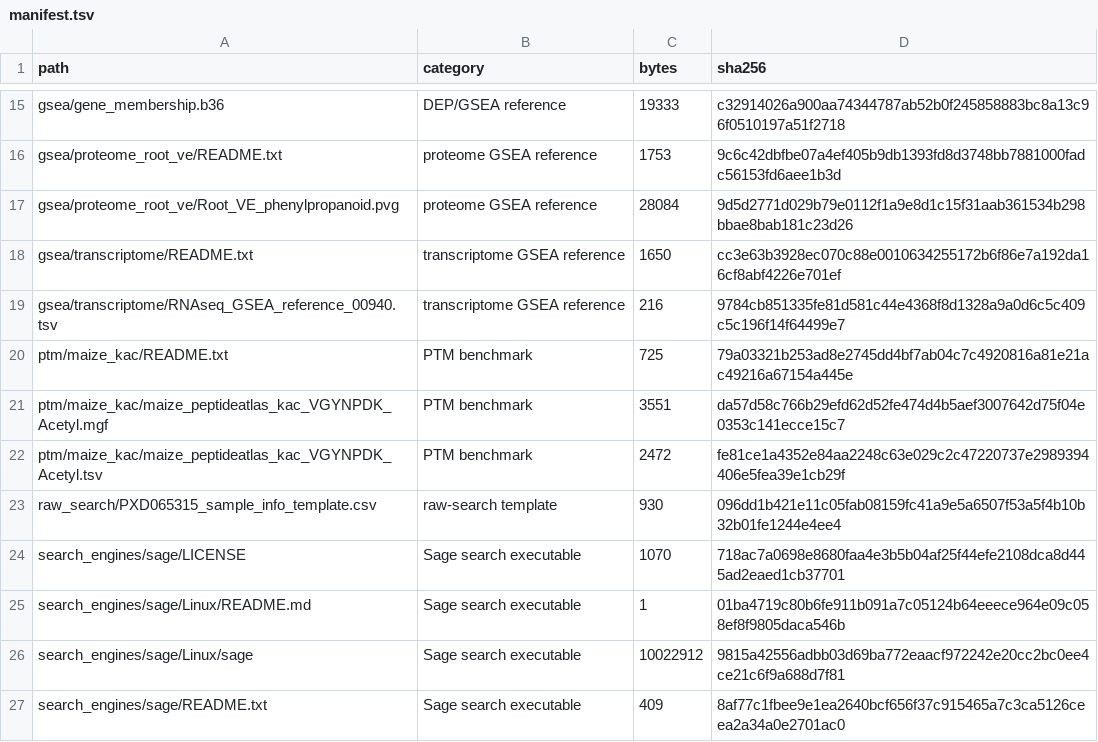
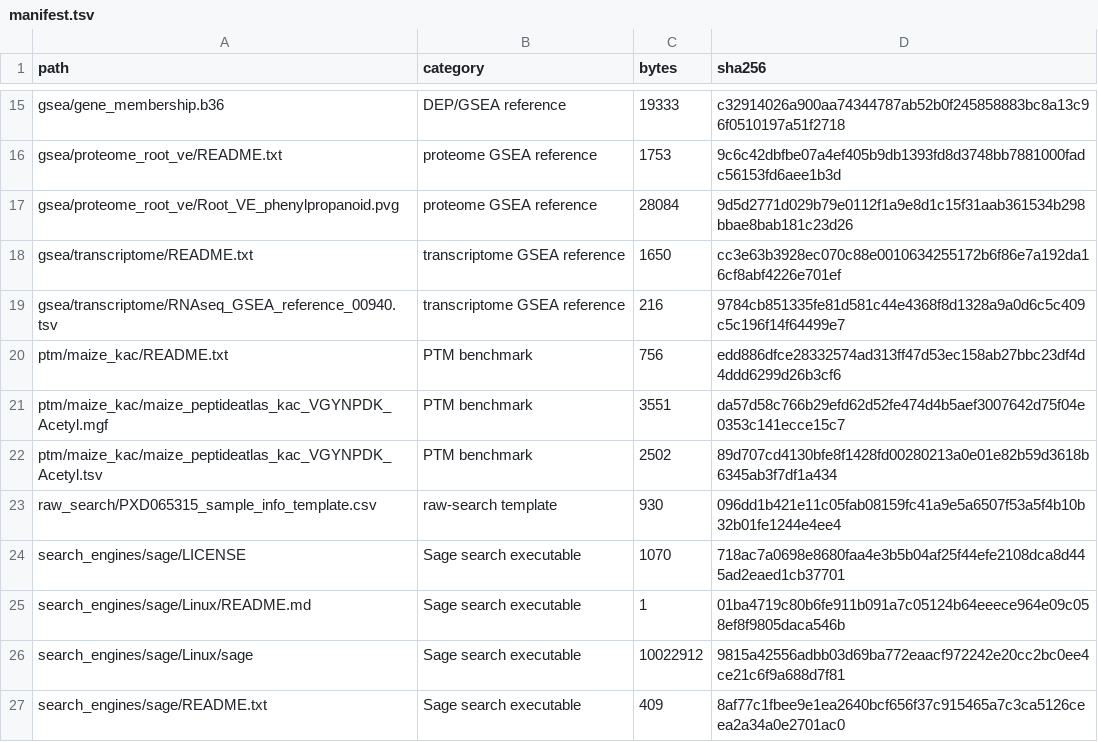
Before and after one commit to anhuikylin/ProtVisDatabase, a TSV file: inst/extdata/manifest.tsv, drawn as a sheet; only a part is shown, gaps mark what is left out.

Commit message:
Update maize Kac benchmark manifest

```diff
--- a/inst/extdata/manifest.tsv
+++ b/inst/extdata/manifest.tsv
@@ -19,5 +19,5 @@ gsea/transcriptome/README.txt	transcriptome GSEA reference	1650	cc3e63b3928ec070
 gsea/transcriptome/RNAseq_GSEA_reference_00940.tsv	transcriptome GSEA reference	216	9784cb851335fe81d581c44e4368f8d1328a9a0d6c5c409c5c196f14f64499e7
-ptm/maize_kac/README.txt	PTM benchmark	725	79a03321b253ad8e2745dd4bf7ab04c7c4920816a81e21ac49216a67154a445e
+ptm/maize_kac/README.txt	PTM benchmark	756	edd886dfce28332574ad313ff47d53ec158ab27bbc23df4d4ddd6299d26b3cf6
 ptm/maize_kac/maize_peptideatlas_kac_VGYNPDK_Acetyl.mgf	PTM benchmark	3551	da57d58c766b29efd62d52fe474d4b5aef3007642d75f04e0353c141ecce15c7
-ptm/maize_kac/maize_peptideatlas_kac_VGYNPDK_Acetyl.tsv	PTM benchmark	2472	fe81ce1a4352e84aa2248c63e029c2c47220737e2989394406e5fea39e1cb29f
+ptm/maize_kac/maize_peptideatlas_kac_VGYNPDK_Acetyl.tsv	PTM benchmark	2502	89d707cd4130bfe8f1428fd00280213a0e01e82b59d3618b6345ab3f7df1a434
 raw_search/PXD065315_sample_info_template.csv	raw-search template	930	096dd1b421e11c05fab08159fc41a9e5a6507f53a5f4b10b32b01fe1244e4ee4
```
